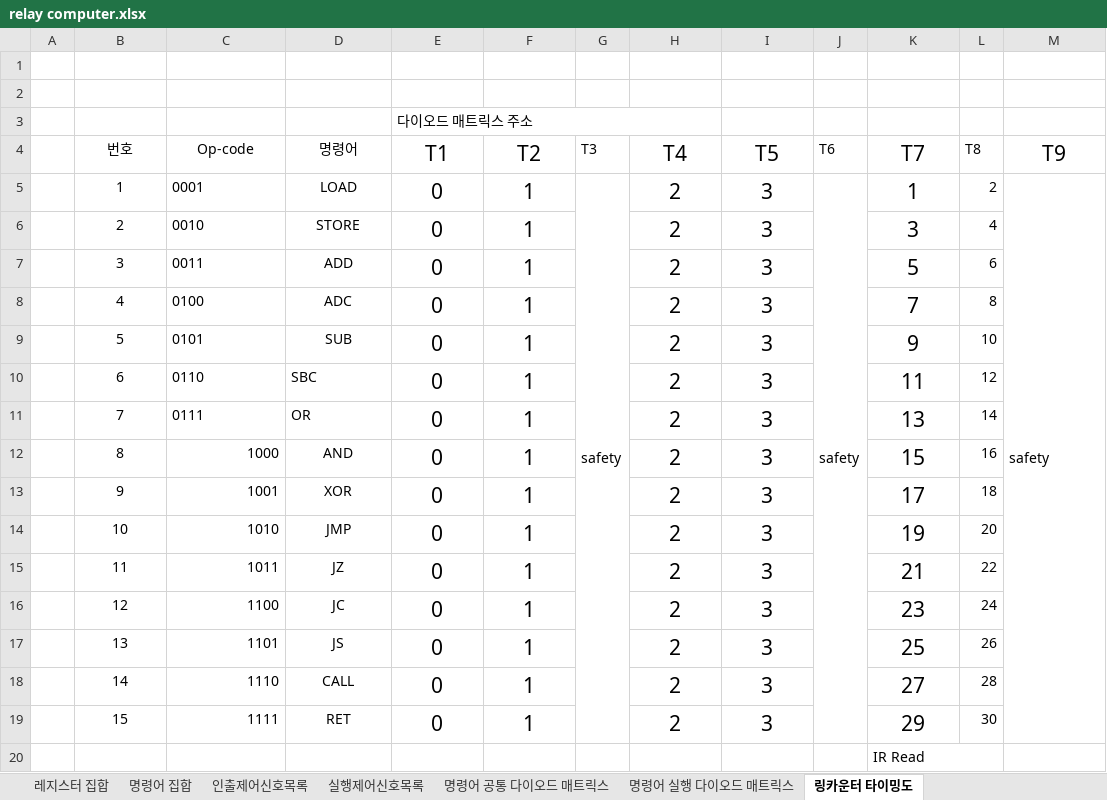
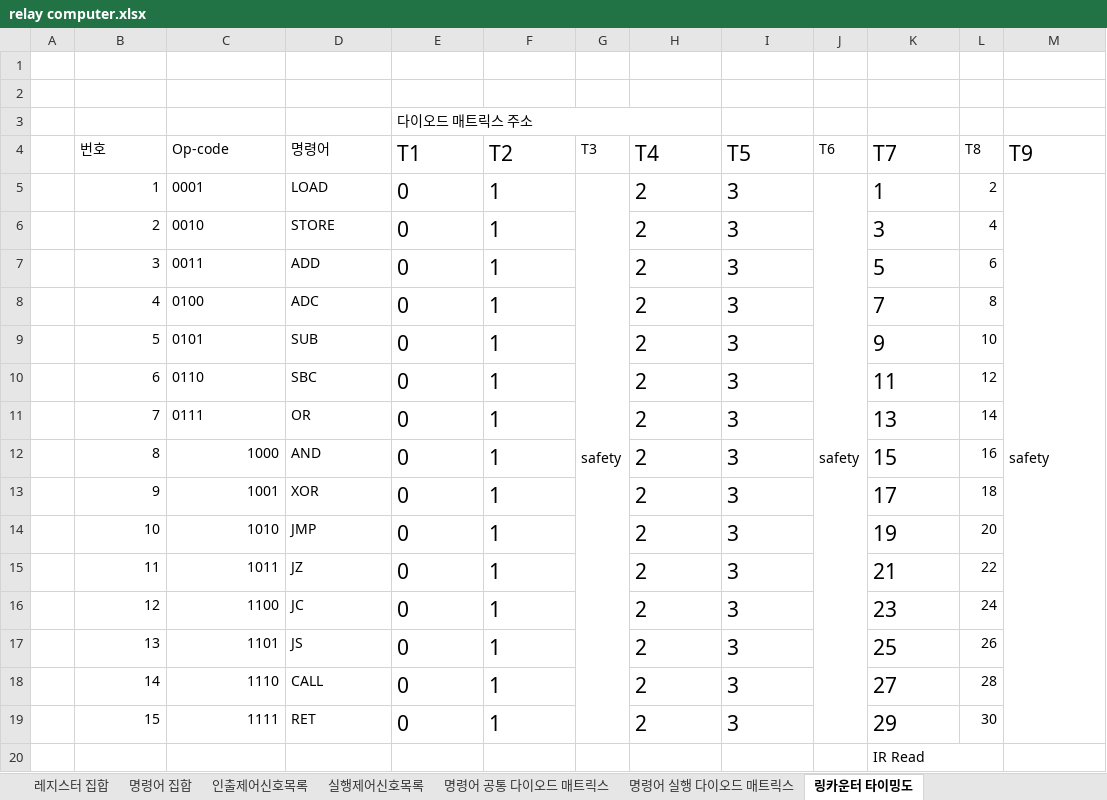
Before and after one commit to RadeonHD6750/Relay4bitComputer, an Excel workbook: 설계/relay computer.xlsx, sheet 링카운터 타이밍도, drawn as a sheet; values as stored, in another font and other column widths than the file's, no borders; the diff names each change by its address in the sheet, - before the commit and + after, or states it on an @@ line.

```diff
--- a/설계/relay computer.xlsx (sheet 링카운터 타이밍도)
+++ b/설계/relay computer.xlsx (sheet 링카운터 타이밍도)
-B4:F4 alignment: center
+B4:F4 alignment: left
-H4:I19 alignment: center
+H4:I19 alignment: left
-K4:K19 alignment: center
+K4:K19 alignment: left
-M4 alignment: center
+M4 alignment: left
-B5:B19 alignment: center
+B5:B19 alignment: right
-D5:F9 alignment: center
+D5:F9 alignment: left
-E10:F11 alignment: center
+E10:F11 alignment: left
-D12:F19 alignment: center
+D12:F19 alignment: left
```
Also changed, not shown: sheet 명령어 집합, sheet 실행제어신호목록, sheet 레지스터 집합, sheet 인출제어신호목록.
